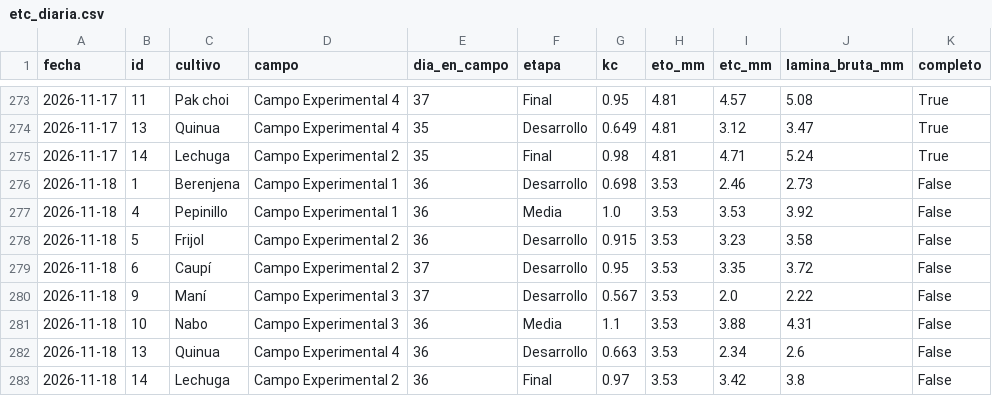
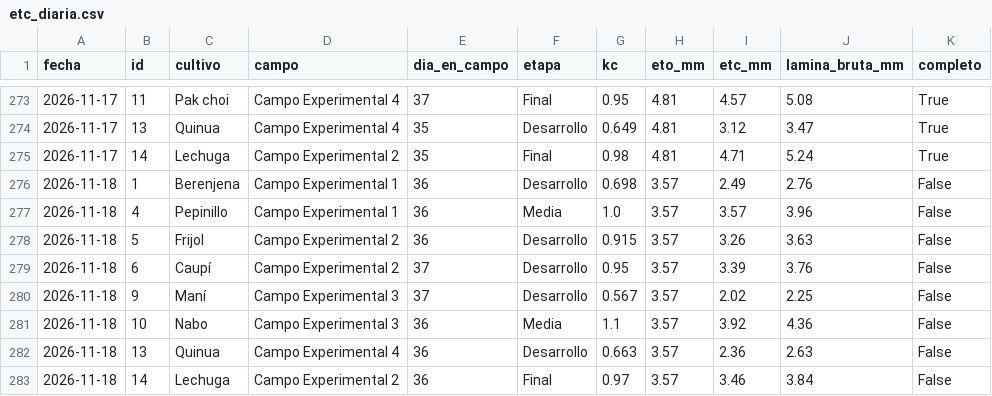
Before and after one commit to henryayalachully12-alt/cecasp, a CSV file: data/etc_diaria.csv, drawn as a sheet; only a part is shown, gaps mark what is left out.

```diff
--- a/data/etc_diaria.csv
+++ b/data/etc_diaria.csv
@@ -275,9 +275,9 @@ fecha,id,cultivo,campo,dia_en_campo,etapa,kc,eto_mm,etc_mm,lamina_bruta_mm,compl
 2026-11-17,14,Lechuga,Campo Experimental 2,35,Final,0.98,4.81,4.71,5.24,True
-2026-11-18,1,Berenjena,Campo Experimental 1,36,Desarrollo,0.698,3.53,2.46,2.73,False
-2026-11-18,4,Pepinillo,Campo Experimental 1,36,Media,1.0,3.53,3.53,3.92,False
-2026-11-18,5,Frijol,Campo Experimental 2,36,Desarrollo,0.915,3.53,3.23,3.58,False
-2026-11-18,6,Caupí,Campo Experimental 2,37,Desarrollo,0.95,3.53,3.35,3.72,False
-2026-11-18,9,Maní,Campo Experimental 3,37,Desarrollo,0.567,3.53,2.0,2.22,False
-2026-11-18,10,Nabo,Campo Experimental 3,36,Media,1.1,3.53,3.88,4.31,False
-2026-11-18,13,Quinua,Campo Experimental 4,36,Desarrollo,0.663,3.53,2.34,2.6,False
-2026-11-18,14,Lechuga,Campo Experimental 2,36,Final,0.97,3.53,3.42,3.8,False
+2026-11-18,1,Berenjena,Campo Experimental 1,36,Desarrollo,0.698,3.57,2.49,2.76,False
+2026-11-18,4,Pepinillo,Campo Experimental 1,36,Media,1.0,3.57,3.57,3.96,False
+2026-11-18,5,Frijol,Campo Experimental 2,36,Desarrollo,0.915,3.57,3.26,3.63,False
+2026-11-18,6,Caupí,Campo Experimental 2,37,Desarrollo,0.95,3.57,3.39,3.76,False
+2026-11-18,9,Maní,Campo Experimental 3,37,Desarrollo,0.567,3.57,2.02,2.25,False
+2026-11-18,10,Nabo,Campo Experimental 3,36,Media,1.1,3.57,3.92,4.36,False
+2026-11-18,13,Quinua,Campo Experimental 4,36,Desarrollo,0.663,3.57,2.36,2.63,False
+2026-11-18,14,Lechuga,Campo Experimental 2,36,Final,0.97,3.57,3.46,3.84,False
```
Also changed, not shown: data/diario.csv, 2 other files.
